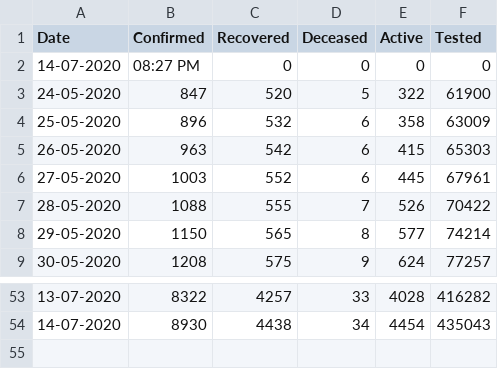
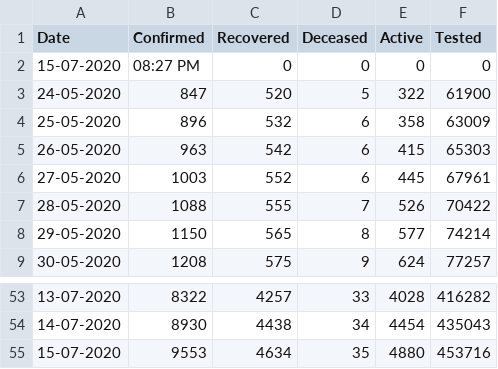
Before and after one commit to gokulrejith/COVID-Dashboard-1, a CSV file: KeralaData.csv, drawn as a sheet; only a part is shown, gaps mark what is left out.

Commit message:
Update KeralaData.csv

```diff
--- a/KeralaData.csv
+++ b/KeralaData.csv
@@ -1,3 +1,3 @@
 Date,Confirmed,Recovered,Deceased,Active,Tested
-14-07-2020,08:27 PM,0,0,0,0
+15-07-2020,08:27 PM,0,0,0,0
 24-05-2020,847,520,5,322,61900
@@ -54 +54,2 @@
 14-07-2020,8930,4438,34,4454,435043
+15-07-2020,9553,4634,35,4880,453716
```
